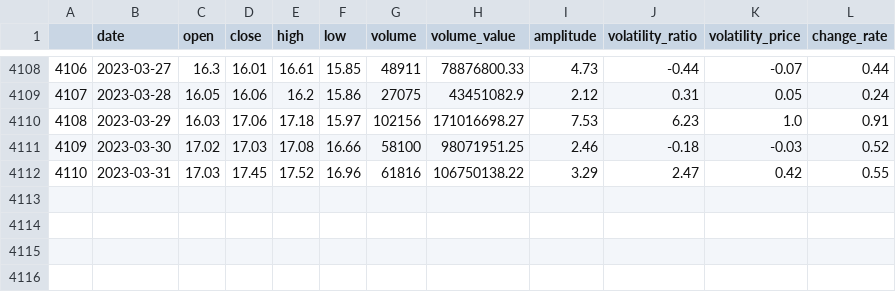
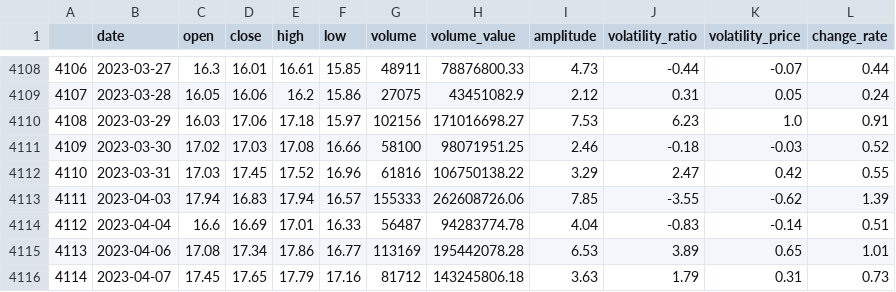
Before and after one commit to webclinic017/btproj, a CSV file: data/daily/sh000688_data.csv, drawn as a sheet; only a part is shown, gaps mark what is left out; the diff names each change by its address in the sheet, - before the commit and + after, or states it on an @@ line.

Commit message:
data 20230407

```diff
--- a/data/daily/sh000688_data.csv
+++ b/data/daily/sh000688_data.csv
+row 4113: 4111 | 2023-04-03 | 17.94 | 16.83 | 17.94 | 16.57 | 155333 | 262608726.06 | 7.85 | -3.55 | -0.62 | 1.39
+row 4114: 4112 | 2023-04-04 | 16.6 | 16.69 | 17.01 | 16.33 | 56487 | 94283774.78 | 4.04 | -0.83 | -0.14 | 0.51
+row 4115: 4113 | 2023-04-06 | 17.08 | 17.34 | 17.86 | 16.77 | 113169 | 195442078.28 | 6.53 | 3.89 | 0.65 | 1.01
+row 4116: 4114 | 2023-04-07 | 17.45 | 17.65 | 17.79 | 17.16 | 81712 | 143245806.18 | 3.63 | 1.79 | 0.31 | 0.73
```
